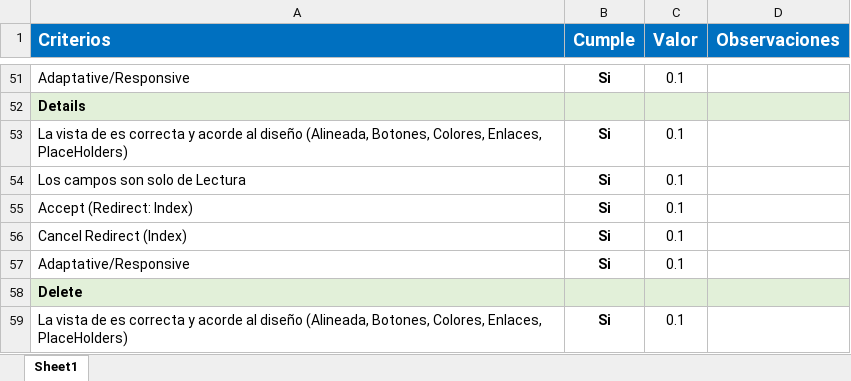
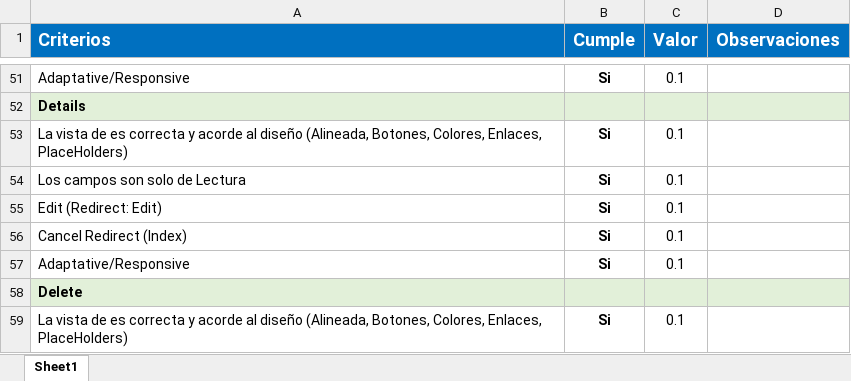
Before and after one commit to Jucer74/WebDevelopment, an Excel workbook: Exams/Exam-01/Exam-01-2/CheckList.xlsx, sheet Sheet1, drawn as a sheet; only a part is shown, gaps mark what is left out; values as stored, in another font and other column widths than the file's, no borders; conditional formats not drawn; the diff names each change by its address in the sheet, - before the commit and + after, or states it on an @@ line.

Commit message:
Update CheckList.xlsx

```diff
--- a/Exams/Exam-01/Exam-01-2/CheckList.xlsx (sheet Sheet1)
+++ b/Exams/Exam-01/Exam-01-2/CheckList.xlsx (sheet Sheet1)
-A55 (Criterios): Accept (Redirect: Index)
+A55 (Criterios): Edit (Redirect: Edit)
```
